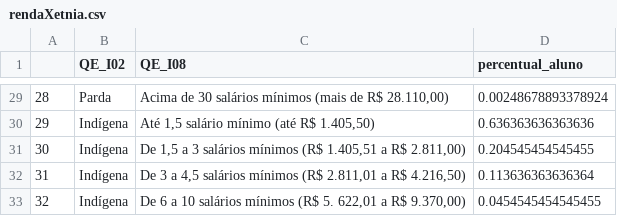
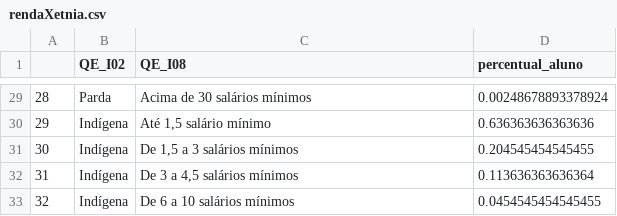
Before and after one commit to diogoflorencio/Visualizacao-de-Dados, a CSV file: pos/lab2/rendaXetnia.csv, drawn as a sheet; only a part is shown, gaps mark what is left out; the diff covers the shown part only.

```diff
--- a/pos/lab2/rendaXetnia.csv
+++ b/pos/lab2/rendaXetnia.csv
@@ -29,5 +29,5 @@
-28,Parda,"Acima de 30 salários mínimos (mais de R$ 28.110,00)",0.00248678893378924
-29,Indígena," Até 1,5 salário mínimo (até R$ 1.405,50)",0.636363636363636
-30,Indígena,"De 1,5 a 3 salários mínimos (R$ 1.405,51 a R$ 2.811,00)",0.204545454545455
-31,Indígena,"De 3 a 4,5 salários mínimos (R$ 2.811,01 a R$ 4.216,50)",0.113636363636364
-32,Indígena,"De 6 a 10 salários mínimos (R$ 5. 622,01 a R$ 9.370,00)",0.0454545454545455
+28,Parda,Acima de 30 salários mínimos,0.00248678893378924
+29,Indígena,"Até 1,5 salário mínimo",0.636363636363636
+30,Indígena,"De 1,5 a 3 salários mínimos",0.204545454545455
+31,Indígena,"De 3 a 4,5 salários mínimos",0.113636363636364
+32,Indígena,De 6 a 10 salários mínimos,0.0454545454545455
```
Also changed, not shown: 27 edited cells elsewhere in this file.
